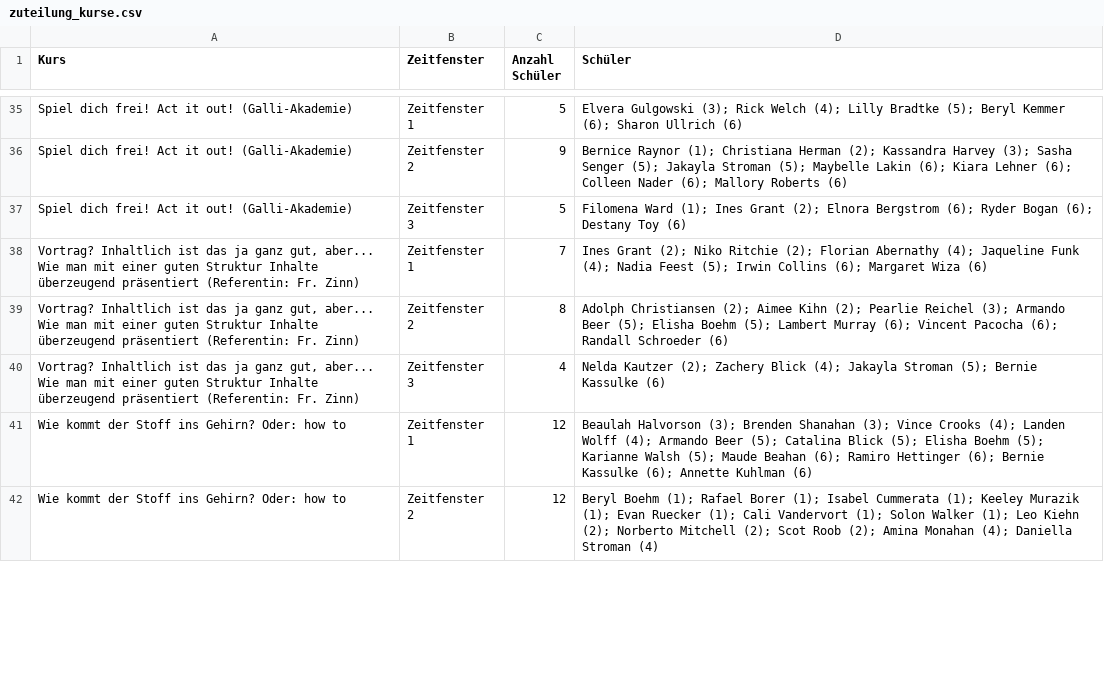
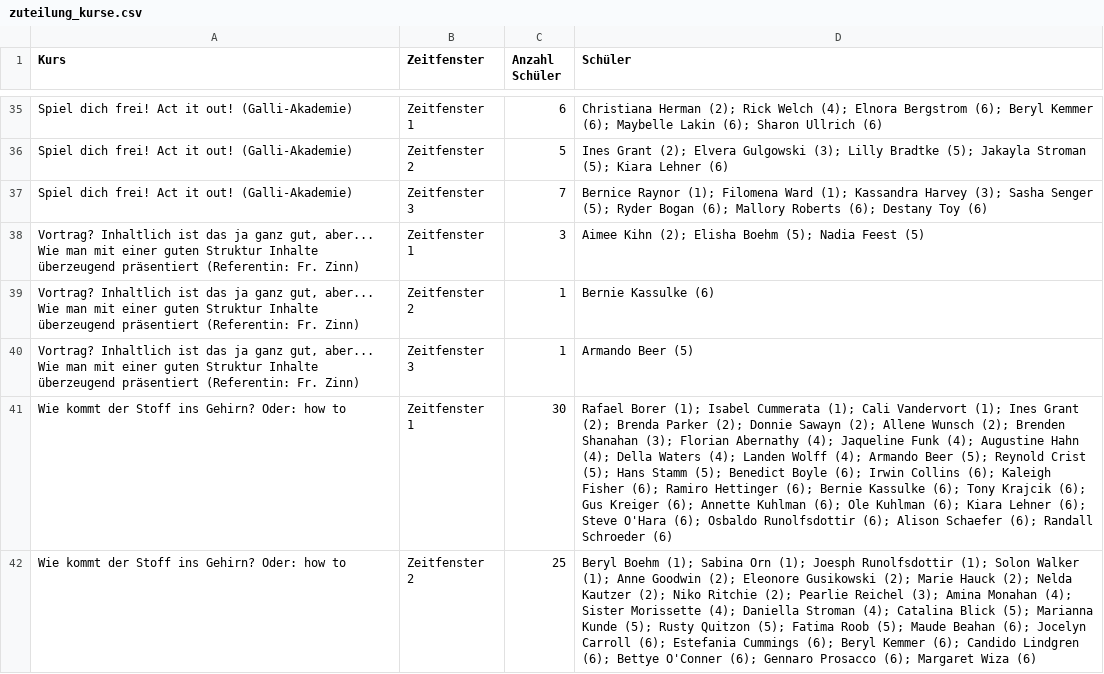
Before and after one commit to pixo2000/Apps, a CSV file: Zuteilungen/Methodentag/zuteilung_kurse.csv, drawn as a sheet; only a part is shown, gaps mark what is left out; the diff covers the shown part only; the diff names each change by its address in the sheet, - before the commit and + after, or states it on an @@ line.

```diff
--- a/Zuteilungen/Methodentag/zuteilung_kurse.csv
+++ b/Zuteilungen/Methodentag/zuteilung_kurse.csv
-C35 (Anzahl Schüler): 5
+C35 (Anzahl Schüler): 6
-D35 (Schüler): Elvera Gulgowski (3); Rick Welch (4); Lilly Bradtke (5); Beryl Kemmer (6); Sharon…
+D35 (Schüler): Christiana Herman (2); Rick Welch (4); Elnora Bergstrom (6); Beryl Kemmer (6); Maybelle Lakin (6); Sharon…
-C36 (Anzahl Schüler): 9
+C36 (Anzahl Schüler): 5
-D36 (Schüler): Bernice Raynor (1); Christiana Herman (2); Kassandra Harvey (3); Sasha Senger (5); Jakayla Stroman (5); Maybelle Lakin (6); Kiara Lehner (6); Colleen Nader (6); Mallory Roberts (6)
+D36 (Schüler): Ines Grant (2); Elvera Gulgowski (3); Lilly Bradtke (5); Jakayla Stroman (5); Kiara Lehner (6)
-C37 (Anzahl Schüler): 5
+C37 (Anzahl Schüler): 7
-D37 (Schüler): Filomena Ward (1); Ines Grant (2); Elnora Bergstrom (6); Ryder Bogan (6); Destany…
+D37 (Schüler): Bernice Raynor (1); Filomena Ward (1); Kassandra Harvey (3); Sasha Senger (5); Ryder Bogan (6); Mallory Roberts (6); Destany…
-C38 (Anzahl Schüler): 7
+C38 (Anzahl Schüler): 3
-D38 (Schüler): Ines Grant (2); Niko Ritchie (2); Florian Abernathy (4); Jaqueline Funk (4); Nadia Feest (5); Irwin Collins (6); Margaret Wiza (6)
+D38 (Schüler): Aimee Kihn (2); Elisha Boehm (5); Nadia Feest (5)
-C39 (Anzahl Schüler): 8
+C39 (Anzahl Schüler): 1
-D39 (Schüler): Adolph Christiansen (2); Aimee Kihn (2); Pearlie Reichel (3); Armando Beer (5); Elisha Boehm (5); Lambert Murray (6); Vincent Pacocha (6); Randall Schroeder (6)
+D39 (Schüler): Bernie Kassulke (6)
-C40 (Anzahl Schüler): 4
+C40 (Anzahl Schüler): 1
-D40 (Schüler): Nelda Kautzer (2); Zachery Blick (4); Jakayla Stroman (5); Bernie Kassulke (6)
+D40 (Schüler): Armando Beer (5)
-C41 (Anzahl Schüler): 12
+C41 (Anzahl Schüler): 30
-D41 (Schüler): Beaulah Halvorson (3); Brenden Shanahan (3); Vince Crooks (4); Landen Wolff (4); Armando Beer (5); Catalina Blick (5); Elisha Boehm (5); Karianne Walsh (5); Maude Beahan (6); Ramiro Hettinger (6); Bernie Kassulke (6); Annette Kuhlman (6)
+D41 (Schüler): Rafael Borer (1); Isabel Cummerata (1); Cali Vandervort (1); Ines Grant (2); Brenda Parker (2); Donnie Sawayn (2); Allene Wunsch (2); Brenden Shanahan (3); Florian Abernathy (4); Jaqueline Funk (4); Augustine Hahn (4); Della Waters (4); Landen Wolff (4); Armando Beer (5); Reynold Crist (5); Hans Stamm (5); Benedict Boyle (6); Irwin Collins (6); Kaleigh Fisher (6); Ramiro Hettinger (6); Bernie Kassulke (6); Tony Krajcik (6); Gus Kreiger (6); Annette Kuhlman (6); Ole Kuhlman (6); Kiara Lehner (6); Steve O'Hara (6); Osbaldo Runolfsdottir (6); Alison Schaefer (6); Randall Schroeder (6)
-C42 (Anzahl Schüler): 12
+C42 (Anzahl Schüler): 25
-D42 (Schüler): …Boehm (1); Rafael Borer (1); Isabel Cummerata (1); Keeley Murazik (1); Evan Ruecker (1); Cali Vandervort (1); Solon Walker (1); Leo Kiehn (2); Norberto Mitchell (2); Scot Roob (2); Amina Monahan (4); Daniella Stroman (4)
+D42 (Schüler): …Boehm (1); Sabina Orn (1); Joesph Runolfsdottir (1); Solon Walker (1); Anne Goodwin (2); Eleonore Gusikowski (2); Marie Hauck (2); Nelda Kautzer (2); Niko Ritchie (2); Pearlie Reichel (3); Amina Monahan (4); Sister Morissette (4); Daniella Stroman (4); Catalina Blick (5); Marianna Kunde (5); Rusty Quitzon (5); Fatima Roob (5); Maude Beahan (6); Jocelyn Carroll (6); Estefania Cummings (6); Beryl Kemmer (6); Candido Lindgren (6); Bettye O'Conner (6); Gennaro Prosacco (6); Margaret Wiza (6)
```
Also changed, not shown: 76 edited cells elsewhere in this file, Zuteilungen/Methodentag/zuteilung_schueler.csv, 6 other files.
